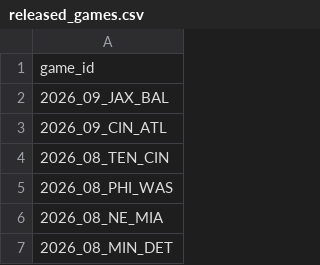
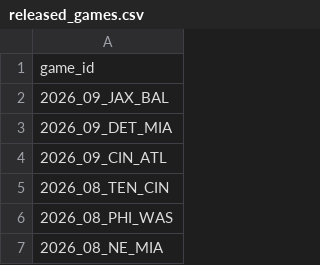
Before and after one commit to nflverse/nflverse-pbp-internal, a CSV file: released_games.csv, drawn as a sheet; only a part is shown; the shorter side is filled out with more unchanged rows.

```diff
--- a/released_games.csv
+++ b/released_games.csv
@@ -2,2 +2,3 @@ game_id
 2026_09_JAX_BAL
+2026_09_DET_MIA
 2026_09_CIN_ATL
```
